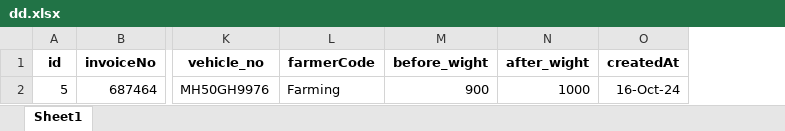
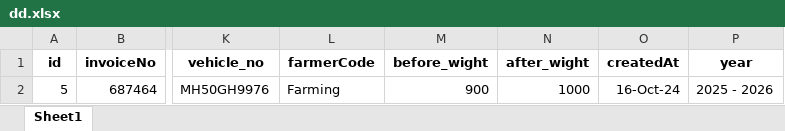
Before and after one commit to Paragkoche/bill-app-offline, an Excel workbook: database/dd.xlsx, sheet Sheet1, drawn as a sheet; only a part is shown, gaps mark what is left out; values as stored, in another font and other column widths than the file's, no borders; the diff names each change by its address in the sheet, - before the commit and + after, or states it on an @@ line.

```diff
--- a/database/dd.xlsx (sheet Sheet1)
+++ b/database/dd.xlsx (sheet Sheet1)
+column P (year), row 2: 2025 - 2026
```
Also changed, not shown: 9 other files.
